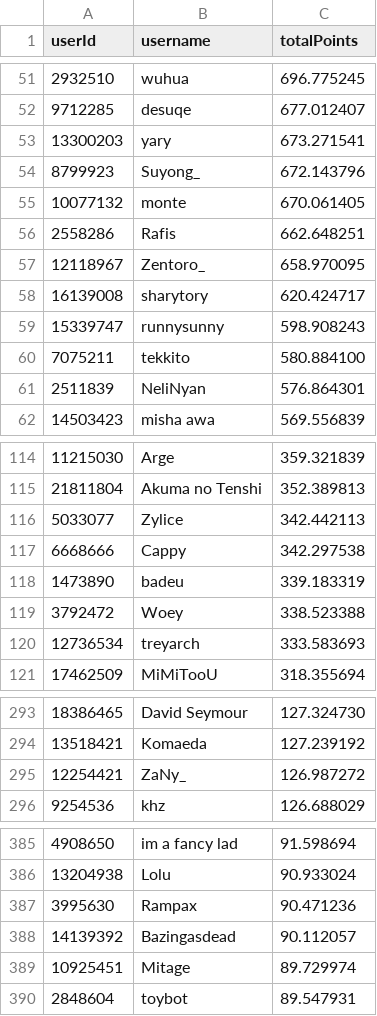
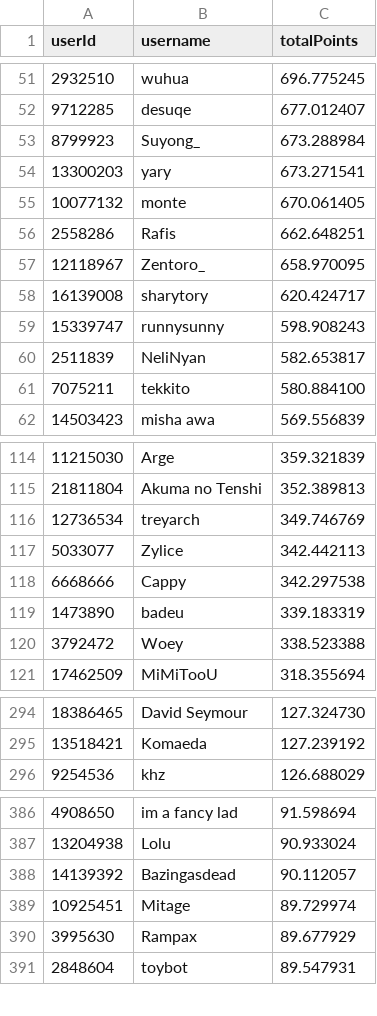
Before and after one commit to Naethanial/osudemonlist, a CSV file: web/data/leaderboard.csv, drawn as a sheet; only a part is shown, gaps mark what is left out; the diff covers the shown part only.

```diff
--- a/web/data/leaderboard.csv
+++ b/web/data/leaderboard.csv
@@ -52,4 +52,4 @@ userId,username,totalPoints
 9712285,"desuqe",677.012407
+8799923,"Suyong_",673.288984
 13300203,"yary",673.271541
-8799923,"Suyong_",672.143796
 10077132,"monte",670.061405
@@ -59,4 +59,4 @@ userId,username,totalPoints
 15339747,"runnysunny",598.908243
+2511839,"NeliNyan",582.653817
 7075211,"tekkito",580.884100
-2511839,"NeliNyan",576.864301
 14503423,"misha awa",569.556839
@@ -115,2 +115,3 @@ userId,username,totalPoints
 21811804,"Akuma no Tenshi",352.389813
+12736534,"treyarch",349.746769
 5033077,"Zylice",342.442113
@@ -119,3 +120,2 @@ userId,username,totalPoints
 3792472,"Woey",338.523388
-12736534,"treyarch",333.583693
 17462509,"MiMiTooU",318.355694
@@ -294,3 +295,2 @@ userId,username,totalPoints
 13518421,"Komaeda",127.239192
-12254421,"ZaNy_",126.987272
 9254536,"khz",126.688029
@@ -386,5 +387,5 @@ userId,username,totalPoints
 13204938,"Lolu",90.933024
-3995630,"Rampax",90.471236
 14139392,"Bazingasdead",90.112057
 10925451,"Mitage",89.729974
+3995630,"Rampax",89.677929
 2848604,"toybot",89.547931
```
Also changed, not shown: 10 added rows, 10 removed rows and 4 edited cells elsewhere in this file, 2 other files.
